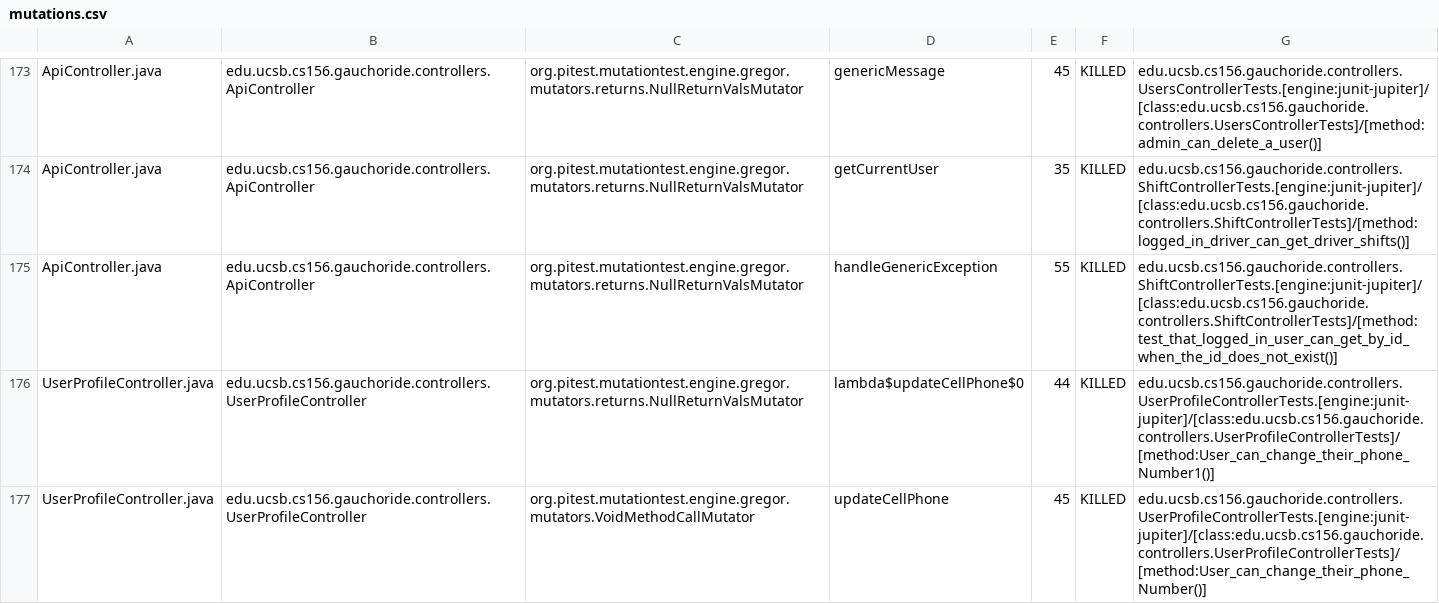
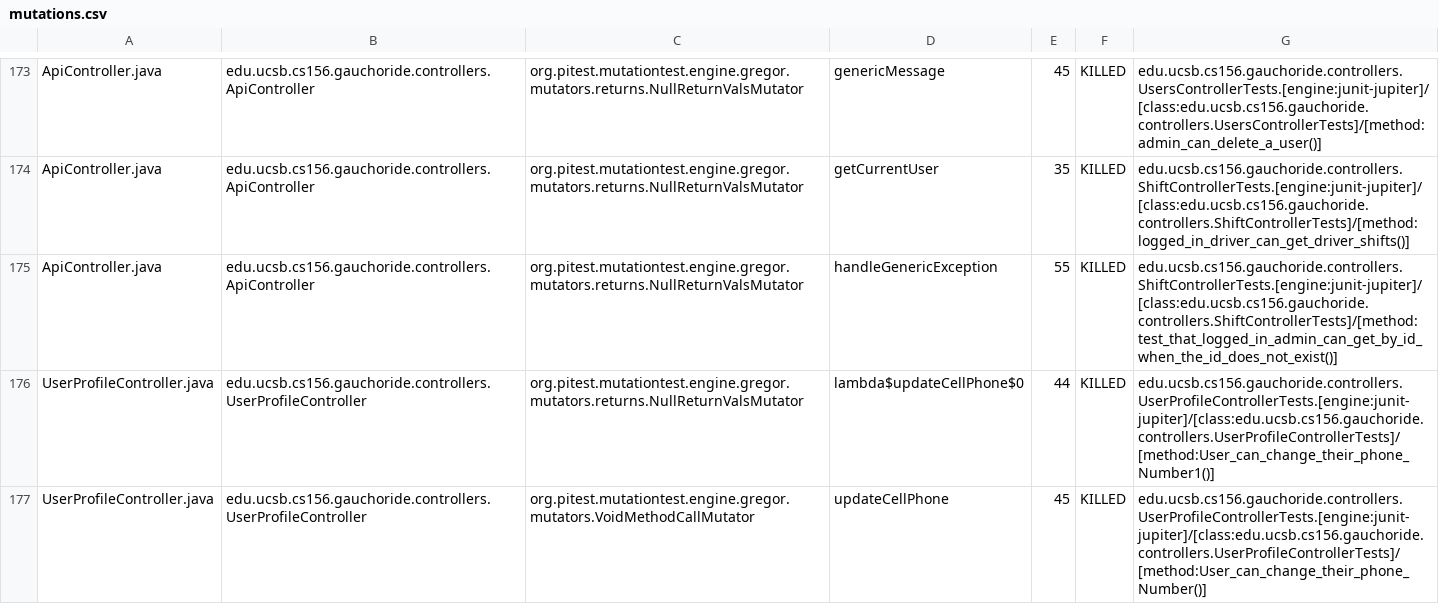
Before and after one commit to ucsb-cs156-s24/proj-gauchoride-s24-5pm-8, a CSV file: prs/29/pitest/mutations.csv, drawn as a sheet; only a part is shown, gaps mark what is left out; the diff covers the shown part only.

Commit message:
Deploying to gh-pages from @ ucsb-cs156-s24/proj-gauchoride-s24-5pm-8@bcb9fed98dde97f11a7715c43a4ed8cab92b6889 🚀

```diff
--- a/prs/29/pitest/mutations.csv
+++ b/prs/29/pitest/mutations.csv
@@ -174,3 +174,3 @@ ApiController.java,edu.ucsb.cs156.gauchoride.controllers.ApiController,org.pites
 ApiController.java,edu.ucsb.cs156.gauchoride.controllers.ApiController,org.pitest.mutationtest.engine.gregor.mutators.returns.NullReturnValsMutator,getCurrentUser,35,KILLED,edu.ucsb.cs156.gauchoride.controllers.ShiftControllerTests.[engine:junit-jupiter]/[class:edu.ucsb.cs156.gauchoride.controllers.ShiftControllerTests]/[method:logged_in_driver_can_get_driver_shifts()]
-ApiController.java,edu.ucsb.cs156.gauchoride.controllers.ApiController,org.pitest.mutationtest.engine.gregor.mutators.returns.NullReturnValsMutator,handleGenericException,55,KILLED,edu.ucsb.cs156.gauchoride.controllers.ShiftControllerTests.[engine:junit-jupiter]/[class:edu.ucsb.cs156.gauchoride.controllers.ShiftControllerTests]/[method:test_that_logged_in_user_can_get_by_id_when_the_id_does_not_exist()]
+ApiController.java,edu.ucsb.cs156.gauchoride.controllers.ApiController,org.pitest.mutationtest.engine.gregor.mutators.returns.NullReturnValsMutator,handleGenericException,55,KILLED,edu.ucsb.cs156.gauchoride.controllers.ShiftControllerTests.[engine:junit-jupiter]/[class:edu.ucsb.cs156.gauchoride.controllers.ShiftControllerTests]/[method:test_that_logged_in_admin_can_get_by_id_when_the_id_does_not_exist()]
 UserProfileController.java,edu.ucsb.cs156.gauchoride.controllers.UserProfileController,org.pitest.mutationtest.engine.gregor.mutators.returns.NullReturnValsMutator,lambda$updateCellPhone$0,44,KILLED,edu.ucsb.cs156.gauchoride.controllers.UserProfileControllerTests.[engine:junit-jupiter]/[class:edu.ucsb.cs156.gauchoride.controllers.UserProfileControllerTests]/[method:User_can_change_their_phone_Number1()]
```
Also changed, not shown: 14 edited cells elsewhere in this file, 19 other files.
